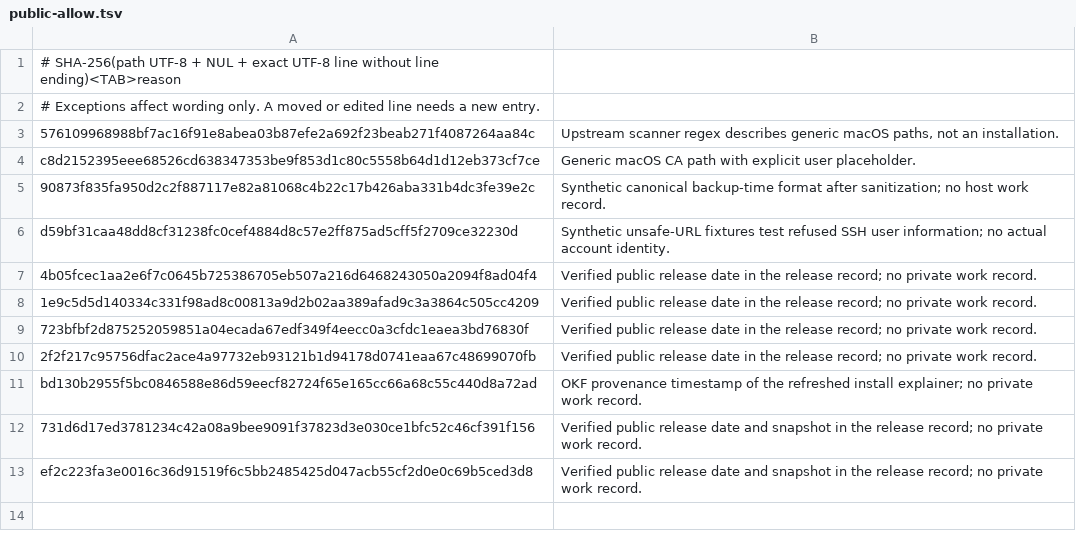
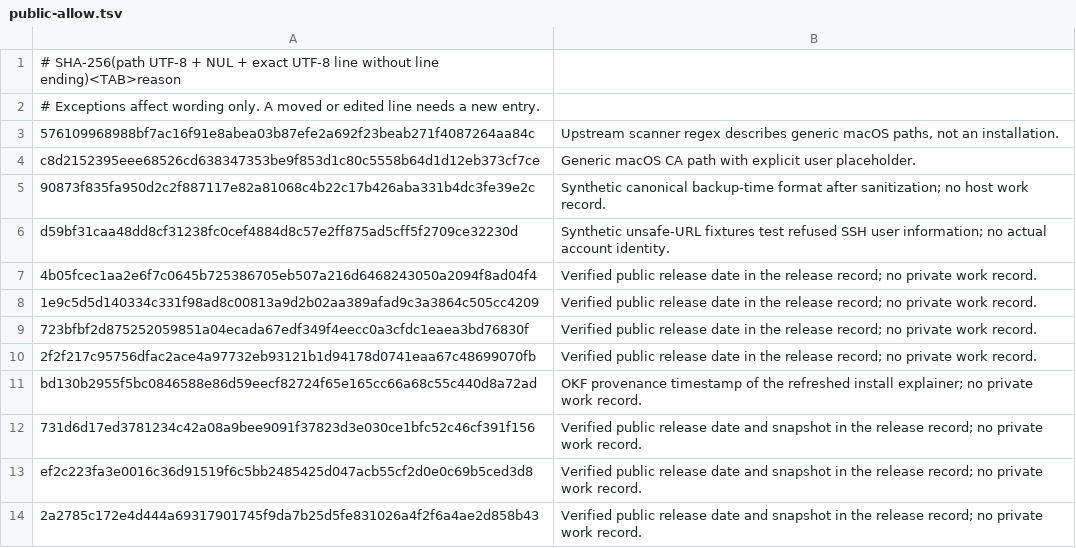
Before and after one commit to ryg40/litellm-gateway, a TSV file: scripts/public-allow.tsv, drawn as a sheet.

```diff
--- a/scripts/public-allow.tsv
+++ b/scripts/public-allow.tsv
@@ -13 +13,2 @@ bd130b2955f5bc0846588e86d59eecf82724f65e165cc66a68c55c440d8a72ad	OKF provenance
 ef2c223fa3e0016c36d91519f6c5bb2485425d047acb55cf2d0e0c69b5ced3d8	Verified public release date and snapshot in the release record; no private work record.
+2a2785c172e4d444a69317901745f9da7b25d5fe831026a4f2f6a4ae2d858b43	Verified public release date and snapshot in the release record; no private work record.
```
Also changed, not shown: 20 other files.
